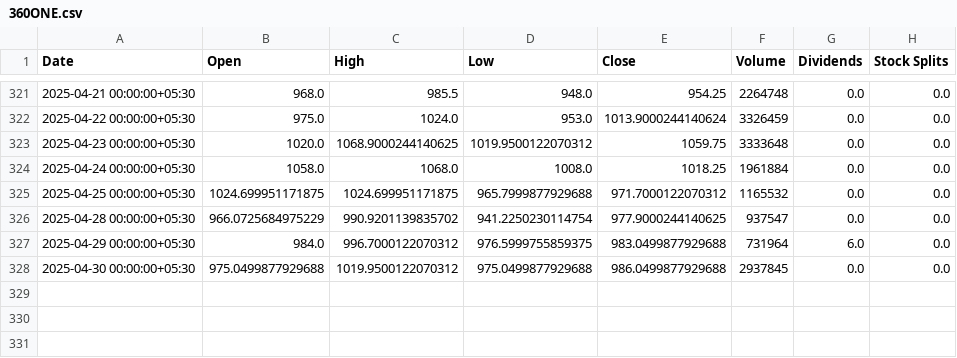
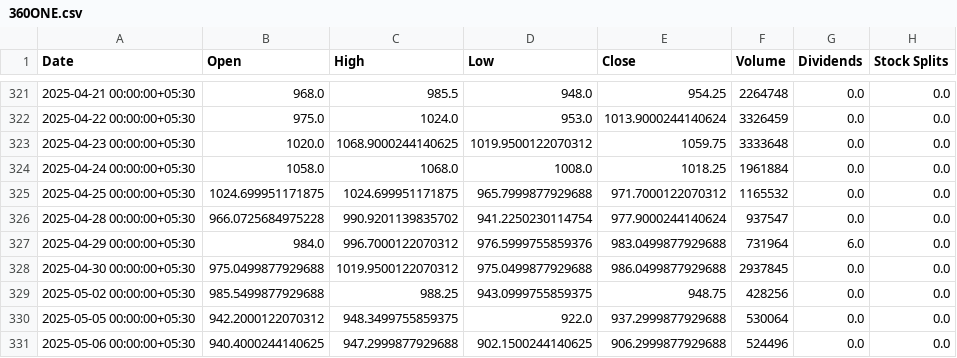
Before and after one commit to parthindia47/scan360, a CSV file: stock_charts/360ONE.csv, drawn as a sheet; only a part is shown, gaps mark what is left out.

```diff
--- a/stock_charts/360ONE.csv
+++ b/stock_charts/360ONE.csv
@@ -325,4 +325,7 @@ Date,Open,High,Low,Close,Volume,Dividends,Stock Splits
 2025-04-25 00:00:00+05:30,1024.699951171875,1024.699951171875,965.7999877929688,971.7000122070312,1165532,0.0,0.0
-2025-04-28 00:00:00+05:30,966.0725684975229,990.9201139835702,941.2250230114754,977.9000244140625,937547,0.0,0.0
-2025-04-29 00:00:00+05:30,984.0,996.7000122070312,976.5999755859375,983.0499877929688,731964,6.0,0.0
+2025-04-28 00:00:00+05:30,966.0725684975228,990.9201139835702,941.2250230114754,977.9000244140624,937547,0.0,0.0
+2025-04-29 00:00:00+05:30,984.0,996.7000122070312,976.5999755859376,983.0499877929688,731964,6.0,0.0
 2025-04-30 00:00:00+05:30,975.0499877929688,1019.9500122070312,975.0499877929688,986.0499877929688,2937845,0.0,0.0
+2025-05-02 00:00:00+05:30,985.5499877929688,988.25,943.0999755859375,948.75,428256,0.0,0.0
+2025-05-05 00:00:00+05:30,942.2000122070312,948.3499755859375,922.0,937.2999877929688,530064,0.0,0.0
+2025-05-06 00:00:00+05:30,940.4000244140625,947.2999877929688,902.1500244140625,906.2999877929688,524496,0.0,0.0
```
Also changed, not shown: stock_charts/20MICRONS.csv, stock_charts/21STCENMGM.csv, 14 other files.
